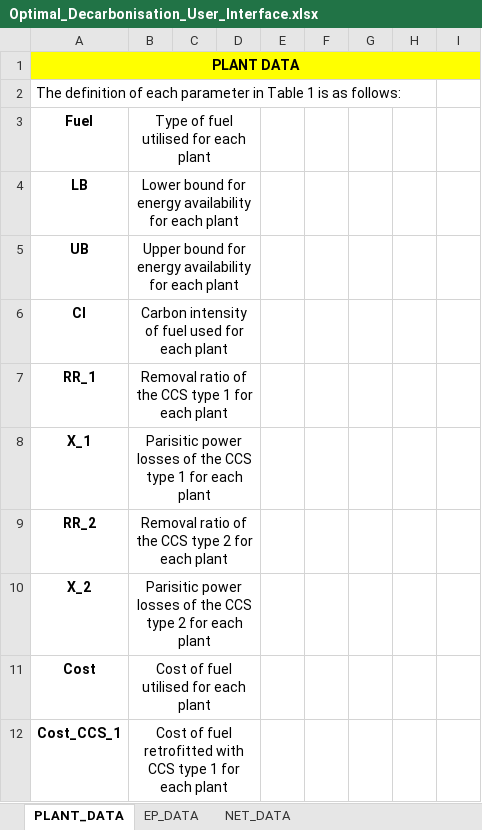
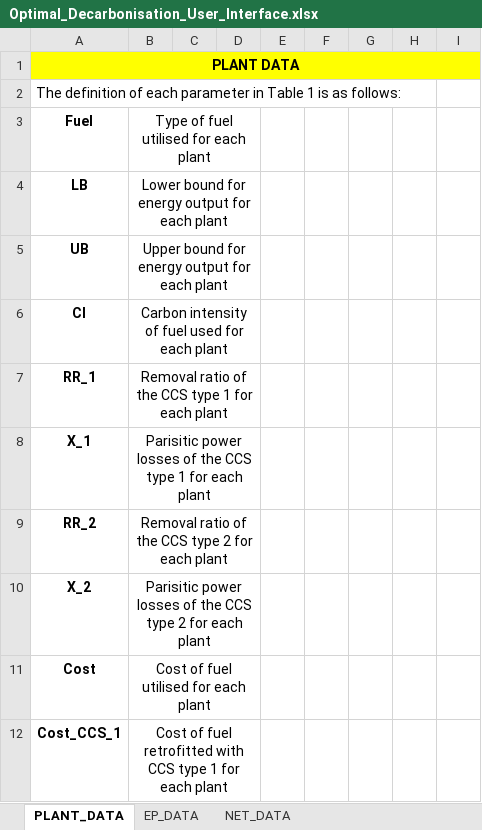
Before and after one commit to mchlshort/DECO2, an Excel workbook: Optimal_Decarbonisation_User_Interface.xlsx, sheet PLANT_DATA, drawn as a sheet; only a part is shown; values as stored, in another font and other column widths than the file's, no borders; the diff names each change by its address in the sheet, - before the commit and + after, or states it on an @@ line.

Commit message:
Updated User Interface File

```diff
--- a/Optimal_Decarbonisation_User_Interface.xlsx (sheet PLANT_DATA)
+++ b/Optimal_Decarbonisation_User_Interface.xlsx (sheet PLANT_DATA)
-B4: …for energy availability for each…
+B4: …for energy output for each…
-B5: …for energy availability for each…
+B5: …for energy output for each…
```
